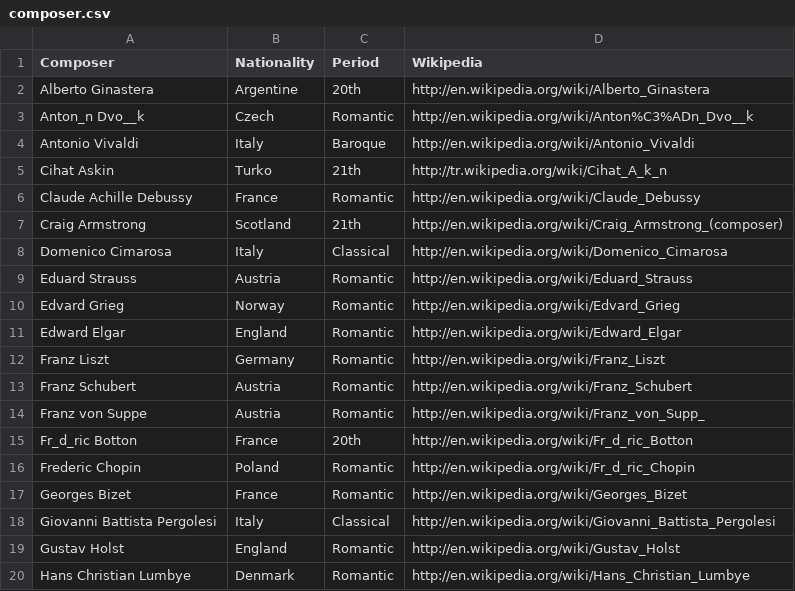
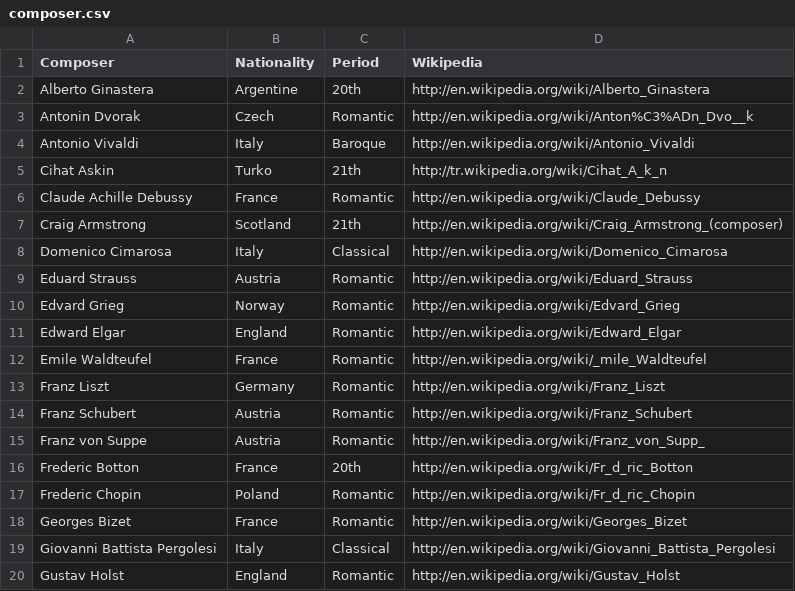
Before and after one commit to uribo/classic, a CSV file: composer.csv, drawn as a sheet; only a part is shown; the shorter side is filled out with more unchanged rows.

```diff
--- a/composer.csv
+++ b/composer.csv
@@ -2,3 +2,3 @@ Composer,Nationality,Period,Wikipedia
 Alberto Ginastera,Argentine,20th,http://en.wikipedia.org/wiki/Alberto_Ginastera
-Anton_n Dvo__k,Czech,Romantic,http://en.wikipedia.org/wiki/Anton%C3%ADn_Dvo__k
+Antonin Dvorak,Czech,Romantic,http://en.wikipedia.org/wiki/Anton%C3%ADn_Dvo__k
 Antonio Vivaldi,Italy,Baroque,http://en.wikipedia.org/wiki/Antonio_Vivaldi
@@ -11,2 +11,3 @@ Edvard Grieg,Norway,Romantic,http://en.wikipedia.org/wiki/Edvard_Grieg
 Edward Elgar,England,Romantic,http://en.wikipedia.org/wiki/Edward_Elgar
+Emile Waldteufel,France,Romantic,http://en.wikipedia.org/wiki/_mile_Waldteufel
 Franz Liszt,Germany,Romantic,http://en.wikipedia.org/wiki/Franz_Liszt
@@ -14,3 +15,3 @@ Franz Schubert,Austria,Romantic,http://en.wikipedia.org/wiki/Franz_Schubert
 Franz von Suppe,Austria,Romantic,http://en.wikipedia.org/wiki/Franz_von_Supp_
-Fr_d_ric Botton,France,20th,http://en.wikipedia.org/wiki/Fr_d_ric_Botton
+Frederic Botton,France,20th,http://en.wikipedia.org/wiki/Fr_d_ric_Botton
 Frederic Chopin,Poland,Romantic,http://en.wikipedia.org/wiki/Fr_d_ric_Chopin
```
Also changed, not shown: title.csv.
